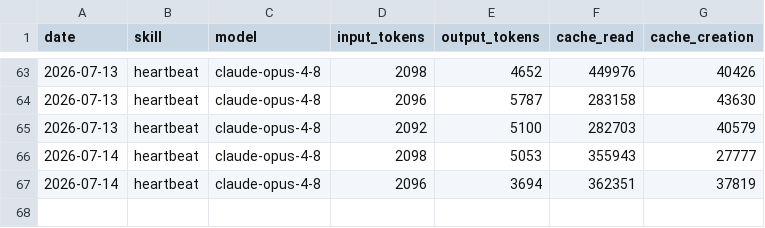
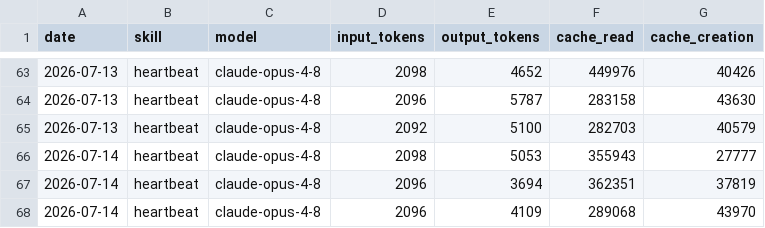
Before and after one commit to RickCrosschain/aeon, a CSV file: memory/token-usage.csv, drawn as a sheet; only a part is shown, gaps mark what is left out; the diff names each change by its address in the sheet, - before the commit and + after, or states it on an @@ line.

Commit message:
chore(heartbeat): auto-commit 2026-07-14

```diff
--- a/memory/token-usage.csv
+++ b/memory/token-usage.csv
+row 68: 2026-07-14 | heartbeat | claude-opus-4-8 | 2096 | 4109 | 289068 | 43970
```
Also changed, not shown: 3 other files.
